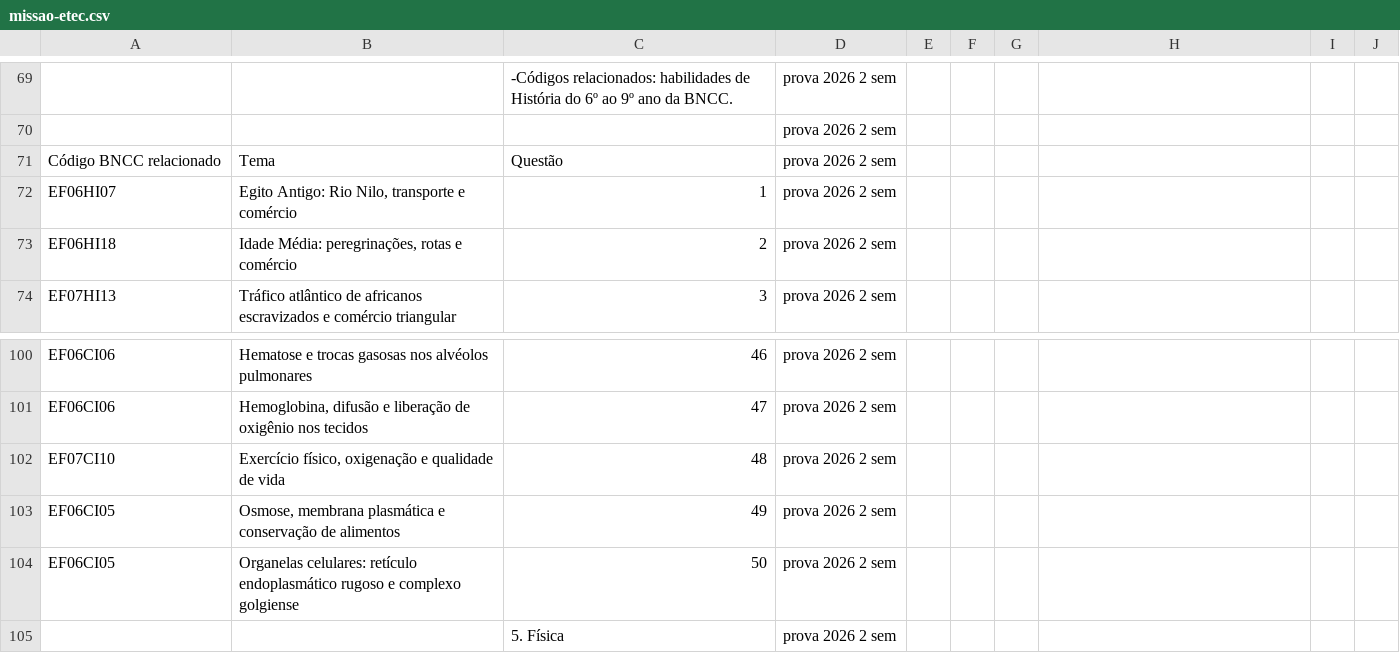
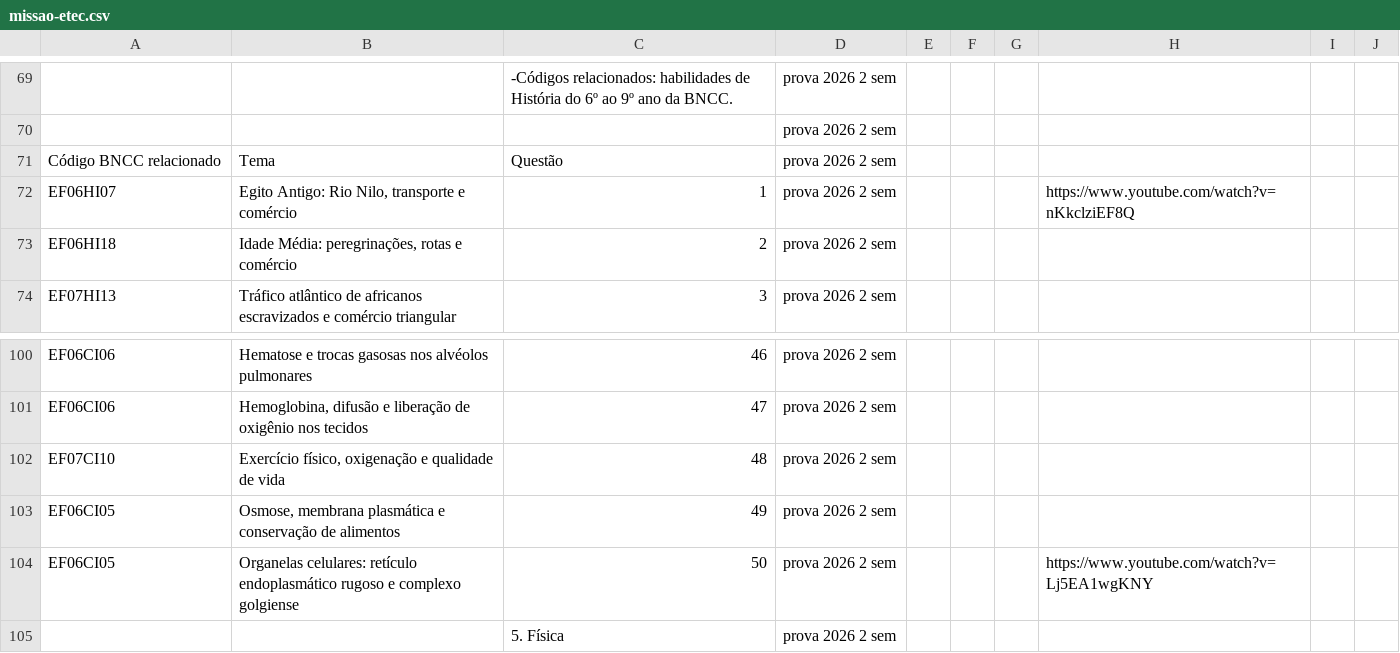
Before and after one commit to J0s3Barbosa/etec, a CSV file: data/missao-etec.csv, drawn as a sheet; only a part is shown, gaps mark what is left out; the diff covers the shown part only; the diff names each change by its address in the sheet, - before the commit and + after, or states it on an @@ line.

```diff
--- a/data/missao-etec.csv
+++ b/data/missao-etec.csv
-H72: (empty)
+H72: https://www.youtube.com/watch?v=nKkclziEF8Q
-H104: (empty)
+H104: https://www.youtube.com/watch?v=Lj5EA1wgKNY
```
Also changed, not shown: 18 edited cells elsewhere in this file, 15 other files.
